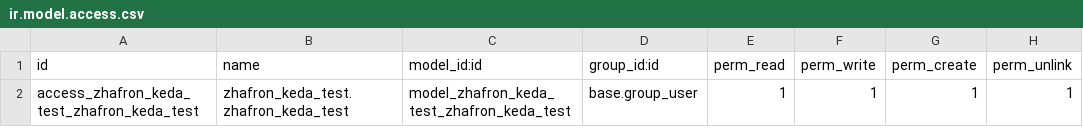
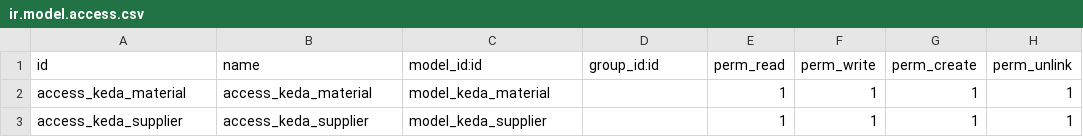
Before and after one commit to tickernelz/zhafron_keda_test, a CSV file: security/ir.model.access.csv, drawn as a sheet.

Commit message:
[ADD]: Implement material and supplier management with tests and API endpoints

```diff
--- a/security/ir.model.access.csv
+++ b/security/ir.model.access.csv
@@ -1,2 +1,3 @@
 id,name,model_id:id,group_id:id,perm_read,perm_write,perm_create,perm_unlink
-access_zhafron_keda_test_zhafron_keda_test,zhafron_keda_test.zhafron_keda_test,model_zhafron_keda_test_zhafron_keda_test,base.group_user,1,1,1,1
+access_keda_material,access_keda_material,model_keda_material,,1,1,1,1
+access_keda_supplier,access_keda_supplier,model_keda_supplier,,1,1,1,1
```
Also changed, not shown: 19 other files.
